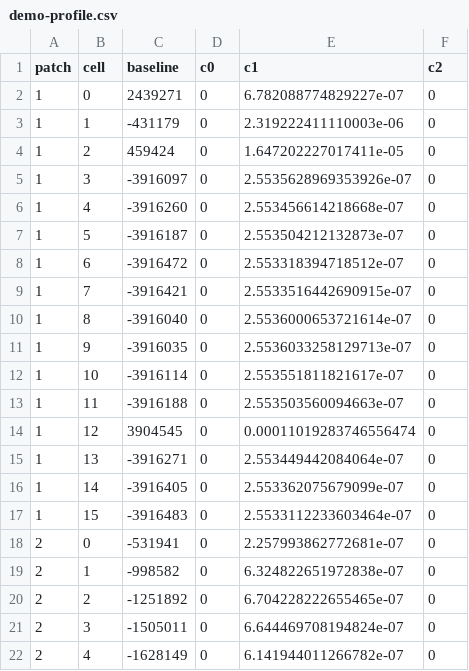
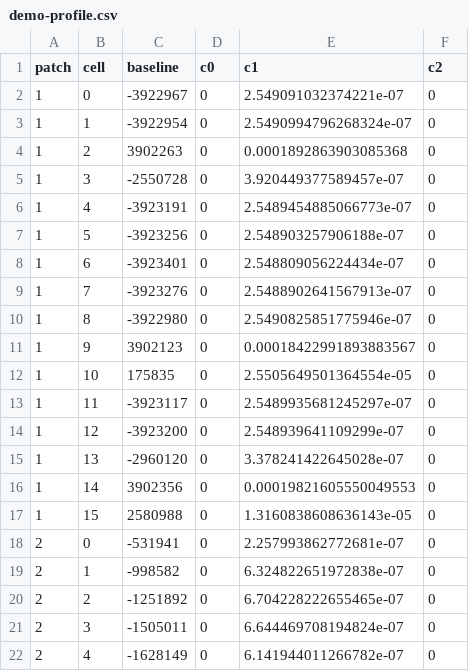
Before and after one commit to t173/skinvis, a CSV file: demo-profile.csv, drawn as a sheet; only a part is shown; the diff covers the shown part only.

```diff
--- a/demo-profile.csv
+++ b/demo-profile.csv
@@ -1,18 +1,18 @@
 patch,cell,baseline,c0,c1,c2
-1,0,2439271,0,6.782088774829227e-07,0
-1,1,-431179,0,2.319222411110003e-06,0
-1,2,459424,0,1.647202227017411e-05,0
-1,3,-3916097,0,2.5535628969353926e-07,0
-1,4,-3916260,0,2.553456614218668e-07,0
-1,5,-3916187,0,2.553504212132873e-07,0
-1,6,-3916472,0,2.553318394718512e-07,0
-1,7,-3916421,0,2.5533516442690915e-07,0
-1,8,-3916040,0,2.5536000653721614e-07,0
-1,9,-3916035,0,2.5536033258129713e-07,0
-1,10,-3916114,0,2.553551811821617e-07,0
-1,11,-3916188,0,2.553503560094663e-07,0
-1,12,3904545,0,0.00011019283746556474,0
-1,13,-3916271,0,2.553449442084064e-07,0
-1,14,-3916405,0,2.553362075679099e-07,0
-1,15,-3916483,0,2.5533112233603464e-07,0
+1,0,-3922967,0,2.549091032374221e-07,0
+1,1,-3922954,0,2.5490994796268324e-07,0
+1,2,3902263,0,0.0001892863903085368,0
+1,3,-2550728,0,3.920449377589457e-07,0
+1,4,-3923191,0,2.5489454885066773e-07,0
+1,5,-3923256,0,2.548903257906188e-07,0
+1,6,-3923401,0,2.548809056224434e-07,0
+1,7,-3923276,0,2.5488902641567913e-07,0
+1,8,-3922980,0,2.5490825851775946e-07,0
+1,9,3902123,0,0.00018422991893883567,0
+1,10,175835,0,2.5505649501364554e-05,0
+1,11,-3923117,0,2.5489935681245297e-07,0
+1,12,-3923200,0,2.548939641109299e-07,0
+1,13,-2960120,0,3.378241422645028e-07,0
+1,14,3902356,0,0.00019821605550049553,0
+1,15,2580988,0,1.3160838608636143e-05,0
 2,0,-531941,0,2.257993862772681e-07,0
```
Also changed, not shown: 64 edited cells elsewhere in this file, 1 other file.
